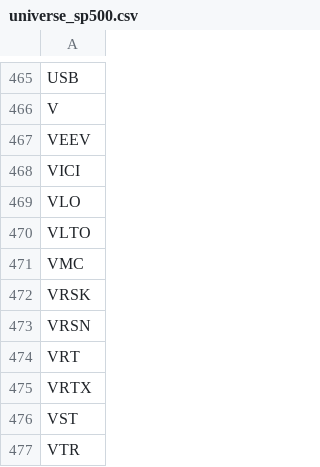
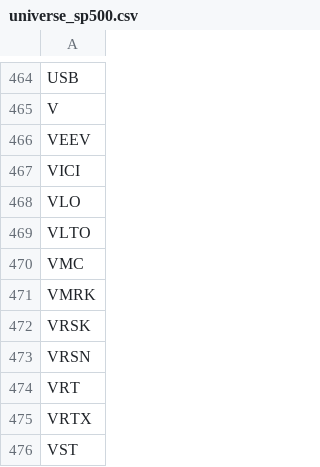
Before and after one commit to WHAAAAAAAAAAAAAAAAAAAAAAAAAAAAAAA/stock_screener, a CSV file: universe_sp500.csv, drawn as a sheet; only a part is shown, gaps mark what is left out; the shorter side is filled out with more unchanged rows; the diff covers the shown part only; the diff names each change by its address in the sheet, - before the commit and + after, or states it on an @@ line.

```diff
--- a/universe_sp500.csv
+++ b/universe_sp500.csv
+row 471: VMRK
```
Also changed, not shown: 2 added rows and 3 removed rows elsewhere in this file, 6 other files.
